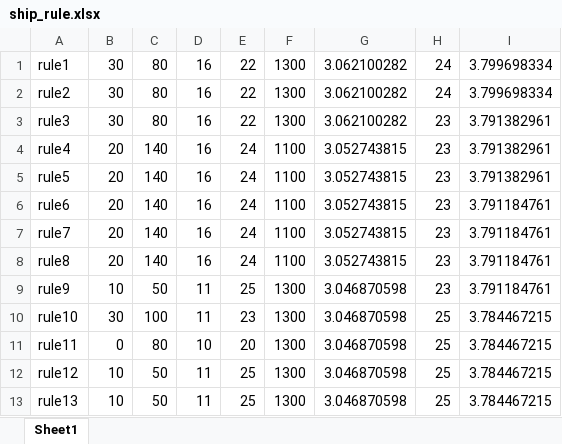
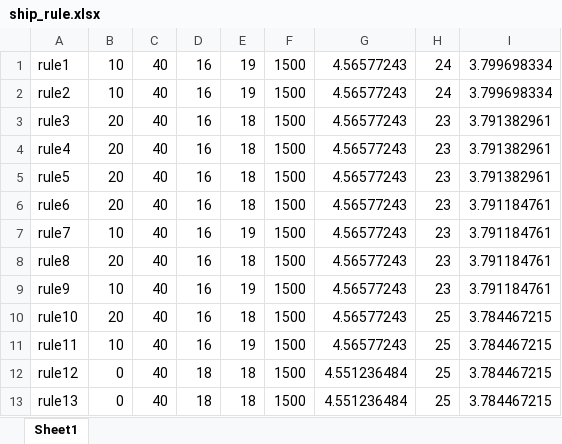
Before and after one commit to YoshinoriOkubo/rule_discovery, an Excel workbook: output/ship_rule.xlsx, sheet Sheet1, drawn as a sheet; only a part is shown; values as stored, in another font and other column widths than the file's, no borders; the diff covers the shown part only; the diff names each change by its address in the sheet, - before the commit and + after, or states it on an @@ line.

Commit message:
add check_rule function

```diff
--- a/output/ship_rule.xlsx (sheet Sheet1)
+++ b/output/ship_rule.xlsx (sheet Sheet1)
-B1:B2: 30
+B1:B2: 10
-C1:C3: 80
+C1:C3: 40
-E1:E2: 22
+E1:E2: 19
-F1:F3: 1300
+F1:F3: 1500
-G1:G3: 3.062100282
+G1:G3: 4.56577243
-B3: 30
+B3: 20
-E3: 22
+E3: 18
-C4:C8: 140
+C4:C8: 40
-E4:E6: 24
+E4:E6: 18
-F4:F8: 1100
+F4:F8: 1500
-G4:G8: 3.052743815
+G4:G8: 4.56577243
-B7: 20
+B7: 10
-E7: 24
+E7: 19
-E8: 24
+E8: 18
-C9: 50
+C9: 40
-D9:D10: 11
+D9:D10: 16
-E9: 25
+E9: 19
-F9:F13: 1300
+F9:F13: 1500
-G9:G11: 3.046870598
+G9:G11: 4.56577243
-B10: 30
+B10: 20
-C10: 100
+C10: 40
-E10: 23
+E10: 18
-B11: 0
+B11: 10
-C11: 80
+C11: 40
-D11: 10
+D11: 16
-E11: 20
+E11: 19
-B12:B13: 10
+B12:B13: 0
-C12:C13: 50
+C12:C13: 40
-D12:D13: 11
+D12:D13: 18
-E12:E13: 25
+E12:E13: 18
-G12:G13: 3.046870598
+G12:G13: 4.551236484
```
Also changed, not shown: 1035 edited cells elsewhere in this sheet, 7 other files.
